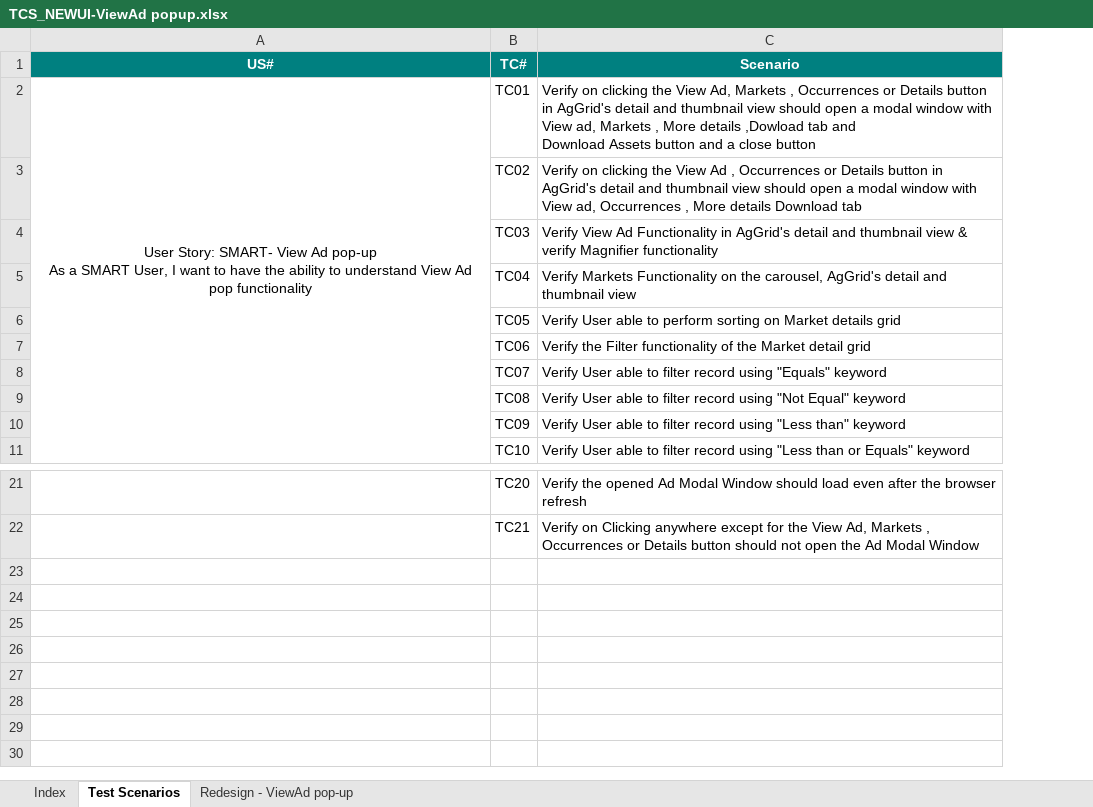
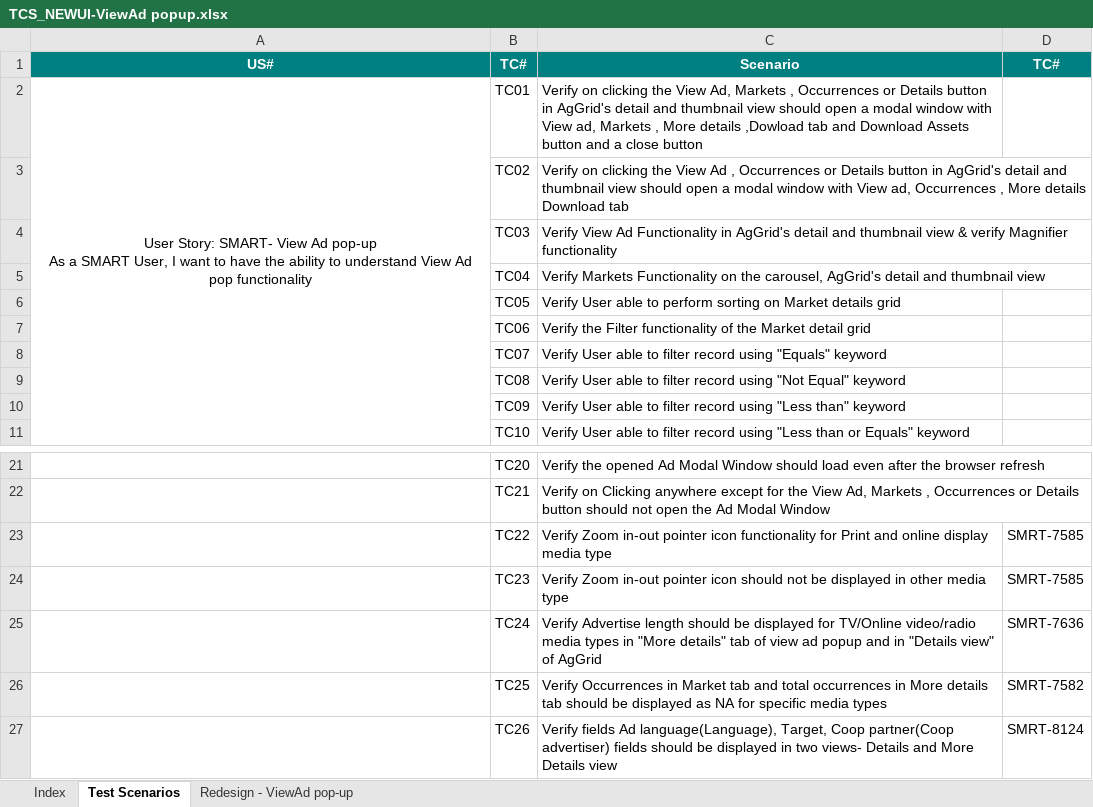
Before and after one commit to sumitmt/AdIntel_Smart, an Excel workbook: TCS_NEWUI-ViewAd popup.xlsx, sheet Test Scenarios, drawn as a sheet; only a part is shown, gaps mark what is left out; values as stored, in another font and other column widths than the file's, no borders; the diff names each change by its address in the sheet, - before the commit and + after, or states it on an @@ line.

```diff
--- a/TCS_NEWUI-ViewAd popup.xlsx (sheet Test Scenarios)
+++ b/TCS_NEWUI-ViewAd popup.xlsx (sheet Test Scenarios)
+column D, row 1: TC#
-C2: …close button
+C2: …close button
+row 23:  | TC22 | Verify Zoom in-out pointer icon functionality for Print and online display media type | SMRT-7585
+row 24:  | TC23 | Verify Zoom in-out pointer icon should not be displayed in other media type | SMRT-7585
+row 25:  | TC24 | Verify Advertise length should be displayed for TV/Online video/radio media types in "More details" tab of view ad popup and in "Details view" of AgGrid | SMRT-7636
+row 26:  | TC25 | Verify Occurrences in Market tab and total occurrences in More details tab should be displayed as NA for specific media types | SMRT-7582
+row 27:  | TC26 | Verify fields Ad language(Language), Target, Coop partner(Coop advertiser) fields should be displayed in two views- Details and More Details view | SMRT-8124
```
Also changed, not shown: sheet Redesign - ViewAd pop-up, sheet Index, charts or pictures, TCS_NEWUI_AgGrid.xlsx, TCS_NEWUI_FieldOptions.xlsx, 8 other files.
